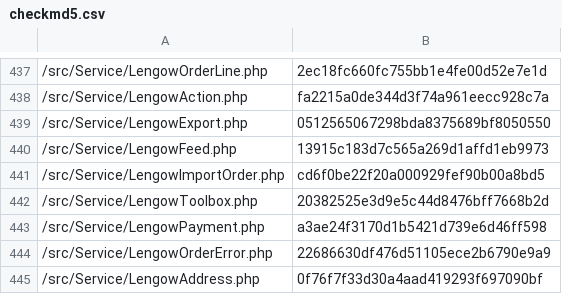
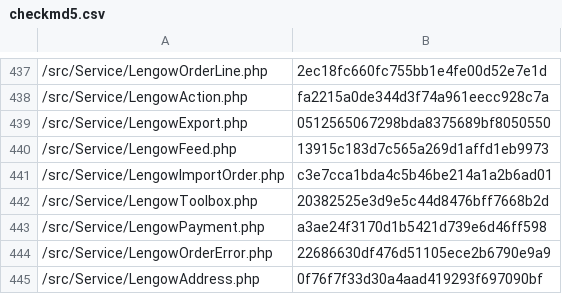
Before and after one commit to lengow/plugin-shopware6, a CSV file: src/Config/checkmd5.csv, drawn as a sheet; only a part is shown, gaps mark what is left out.

```diff
--- a/src/Config/checkmd5.csv
+++ b/src/Config/checkmd5.csv
@@ -440,3 +440,3 @@
 /src/Service/LengowFeed.php|13915c183d7c565a269d1affd1eb9973
-/src/Service/LengowImportOrder.php|cd6f0be22f20a000929fef90b00a8bd5
+/src/Service/LengowImportOrder.php|c3e7cca1bda4c5b46be214a1a2b6ad01
 /src/Service/LengowToolbox.php|20382525e3d9e5c44d8476bff7668b2d
```
Also changed, not shown: 2 other files.
